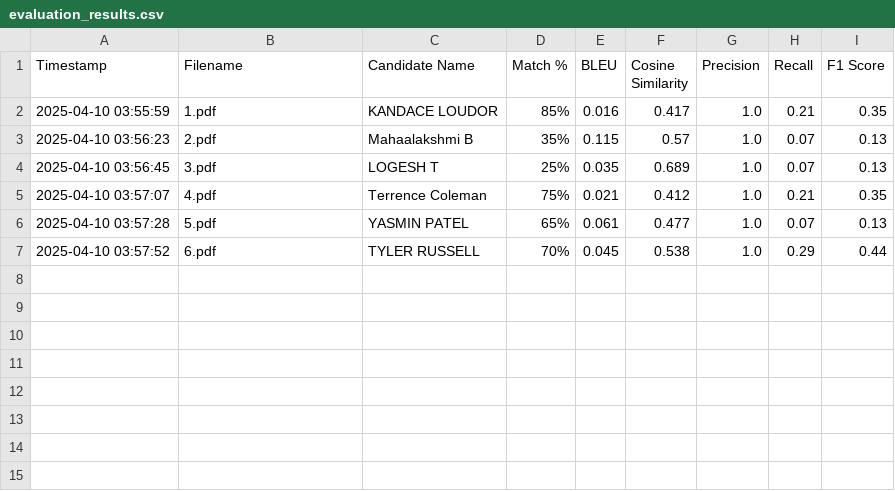
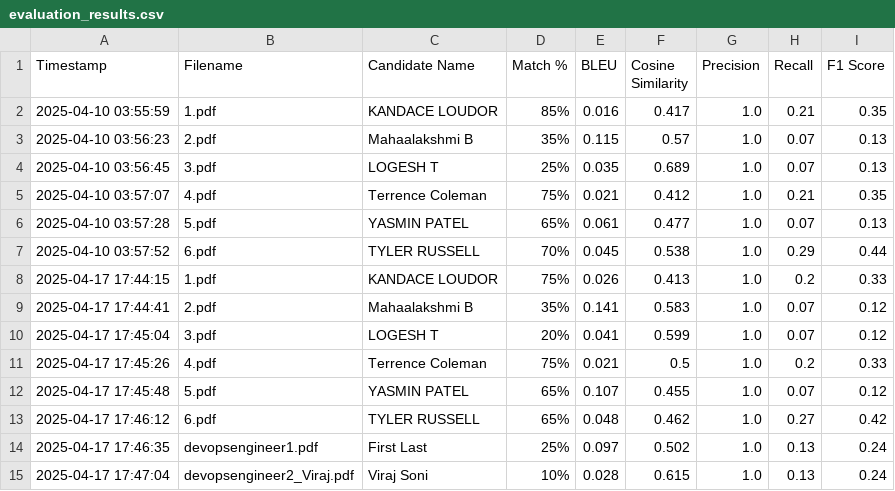
Before and after one commit to prabhatsingh985/RAGcruiter, a CSV file: evaluation_results.csv, drawn as a sheet; the diff names each change by its address in the sheet, - before the commit and + after, or states it on an @@ line.

```diff
--- a/evaluation_results.csv
+++ b/evaluation_results.csv
+row 8: 2025-04-17 17:44:15 | 1.pdf | KANDACE LOUDOR | 75% | 0.026 | 0.413 | 1.0 | 0.2 | 0.33
+row 9: 2025-04-17 17:44:41 | 2.pdf | Mahaalakshmi B | 35% | 0.141 | 0.583 | 1.0 | 0.07 | 0.12
+row 10: 2025-04-17 17:45:04 | 3.pdf | LOGESH T | 20% | 0.041 | 0.599 | 1.0 | 0.07 | 0.12
+row 11: 2025-04-17 17:45:26 | 4.pdf | Terrence Coleman | 75% | 0.021 | 0.5 | 1.0 | 0.2 | 0.33
+row 12: 2025-04-17 17:45:48 | 5.pdf | YASMIN PATEL | 65% | 0.107 | 0.455 | 1.0 | 0.07 | 0.12
+row 13: 2025-04-17 17:46:12 | 6.pdf | TYLER RUSSELL | 65% | 0.048 | 0.462 | 1.0 | 0.27 | 0.42
+row 14: 2025-04-17 17:46:35 | devopsengineer1.pdf | First Last | 25% | 0.097 | 0.502 | 1.0 | 0.13 | 0.24
+row 15: 2025-04-17 17:47:04 | devopsengineer2_Viraj.pdf | Viraj Soni | 10% | 0.028 | 0.615 | 1.0 | 0.13 | 0.24
```
Also changed, not shown: 2 other files.
